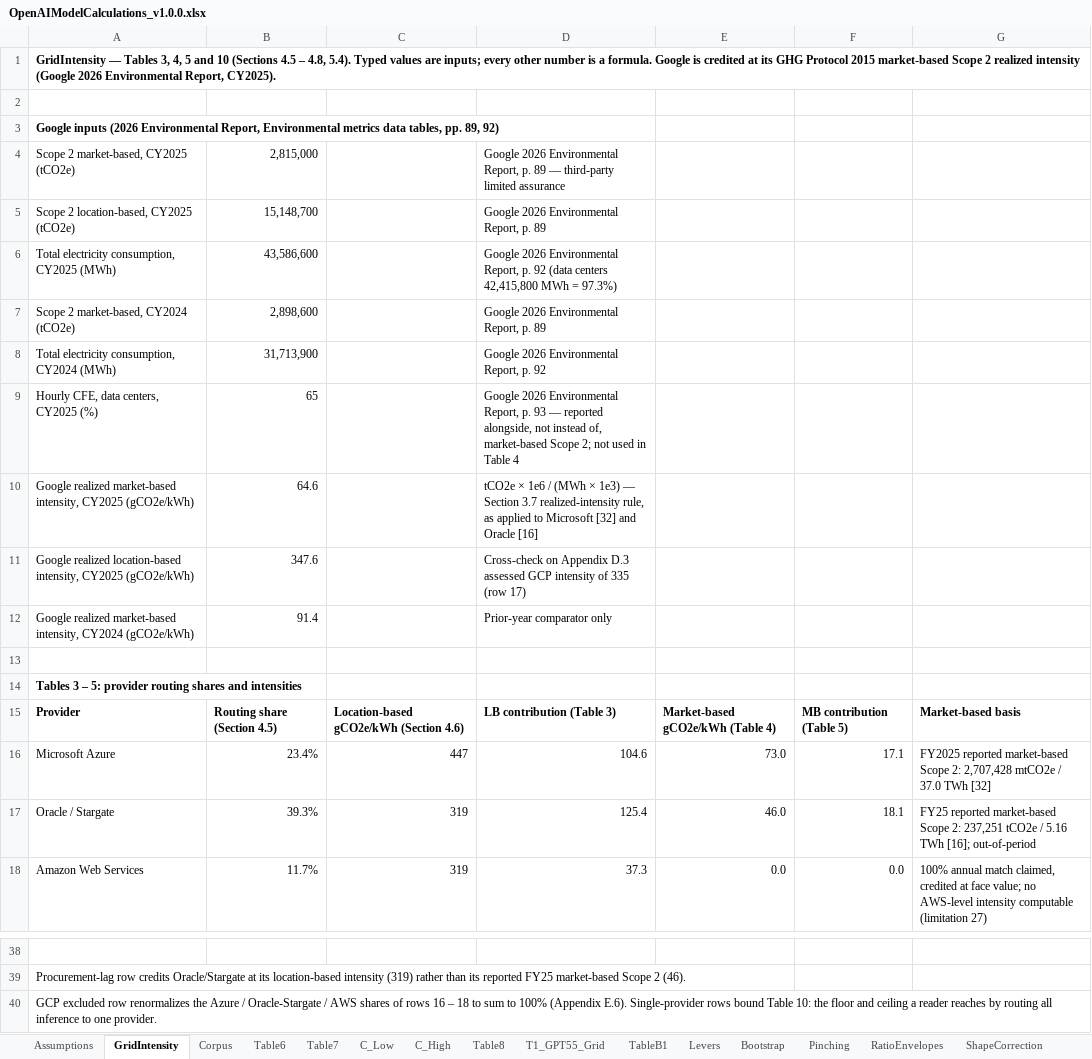
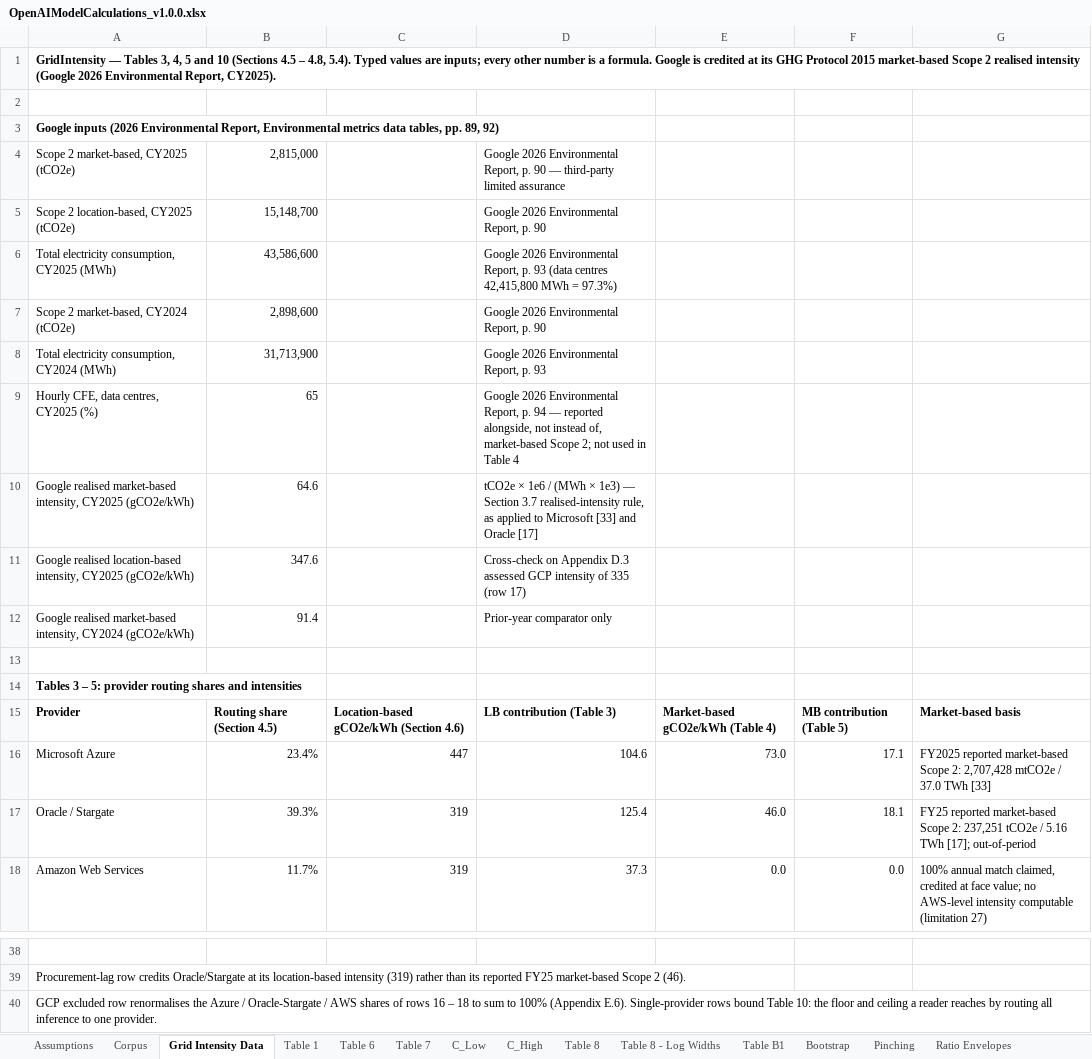
Before and after one commit to InferenceCarbon/inferencecarbon-framework, an Excel workbook: data/workbooks/OpenAIModelCalculations_v1.0.0.xlsx, sheet Grid Intensity Data, drawn as a sheet; only a part is shown, gaps mark what is left out; values as stored, in another font and other column widths than the file's, no borders; the diff names each change by its address in the sheet, - before the commit and + after, or states it on an @@ line.

```diff
--- a/data/workbooks/OpenAIModelCalculations_v1.0.0.xlsx (sheet Grid Intensity Data)
+++ b/data/workbooks/OpenAIModelCalculations_v1.0.0.xlsx (sheet Grid Intensity Data)
-sheet tab: GridIntensity
+sheet tab: Grid Intensity Data
-sheet tab: Table6
+sheet tab: Table 6
-sheet tab: Table7
+sheet tab: Table 7
-sheet tab: Table8
+sheet tab: Table 8
-sheet tab: T1_GPT55_Grid
+sheet tab: Table 1
-sheet tab: TableB1
+sheet tab: Table B1
-sheet tab: Levers
+sheet tab: Table 8 - Log Widths
-sheet tab: RatioEnvelopes
+sheet tab: Ratio Envelopes
@@ sheet tab order changed: Assumptions | Corpus | Grid Intensity Data | Table 1 | Table 6 | Table 7 | C_Low | C_High | Table 8 | Table 8 - Log Widths | Table B1 | Bootstrap | Pinching | Ratio Envelopes @@
-A1: …Scope 2 realized intensity (Google…
+A1: …Scope 2 realised intensity (Google…
-D4: …Report, p. 89 — third-party…
+D4: …Report, p. 90 — third-party…
-D5: Google 2026 Environmental Report, p. 89
+D5: Google 2026 Environmental Report, p. 90
-D6: …Report, p. 92 (data centers 42,415,800 MWh…
+D6: …Report, p. 93 (data centres 42,415,800 MWh…
-D7: Google 2026 Environmental Report, p. 89
+D7: Google 2026 Environmental Report, p. 90
-D8: Google 2026 Environmental Report, p. 92
+D8: Google 2026 Environmental Report, p. 93
-A9: Hourly CFE, data centers, CY2025 (%)
+A9: Hourly CFE, data centres, CY2025 (%)
-D9: …Report, p. 93 — reported…
+D9: …Report, p. 94 — reported…
-A10: Google realized market-based intensity,…
+A10: Google realised market-based intensity,…
-D10: …Section 3.7 realized-intensity rule, as applied to Microsoft [32] and Oracle [16]
+D10: …Section 3.7 realised-intensity rule, as applied to Microsoft [33] and Oracle [17]
-A11: Google realized location-based intensity,…
+A11: Google realised location-based intensity,…
-A12: Google realized market-based intensity,…
+A12: Google realised market-based intensity,…
-G16: …37.0 TWh [32]
+G16: …37.0 TWh [33]
-G17: …5.16 TWh [16]; out-of-period
+G17: …5.16 TWh [17]; out-of-period
-A40: …excluded row renormalizes the Azure…
+A40: …excluded row renormalises the Azure…
```
Also changed, not shown: sheet Shape Correction, sheet Assumptions, sheet Table 1, sheet Table 7, sheet Ratio Envelopes, sheet Table 8, 2 more sheets, other sheet tabs, formulas that keep their value, 19 other files.
